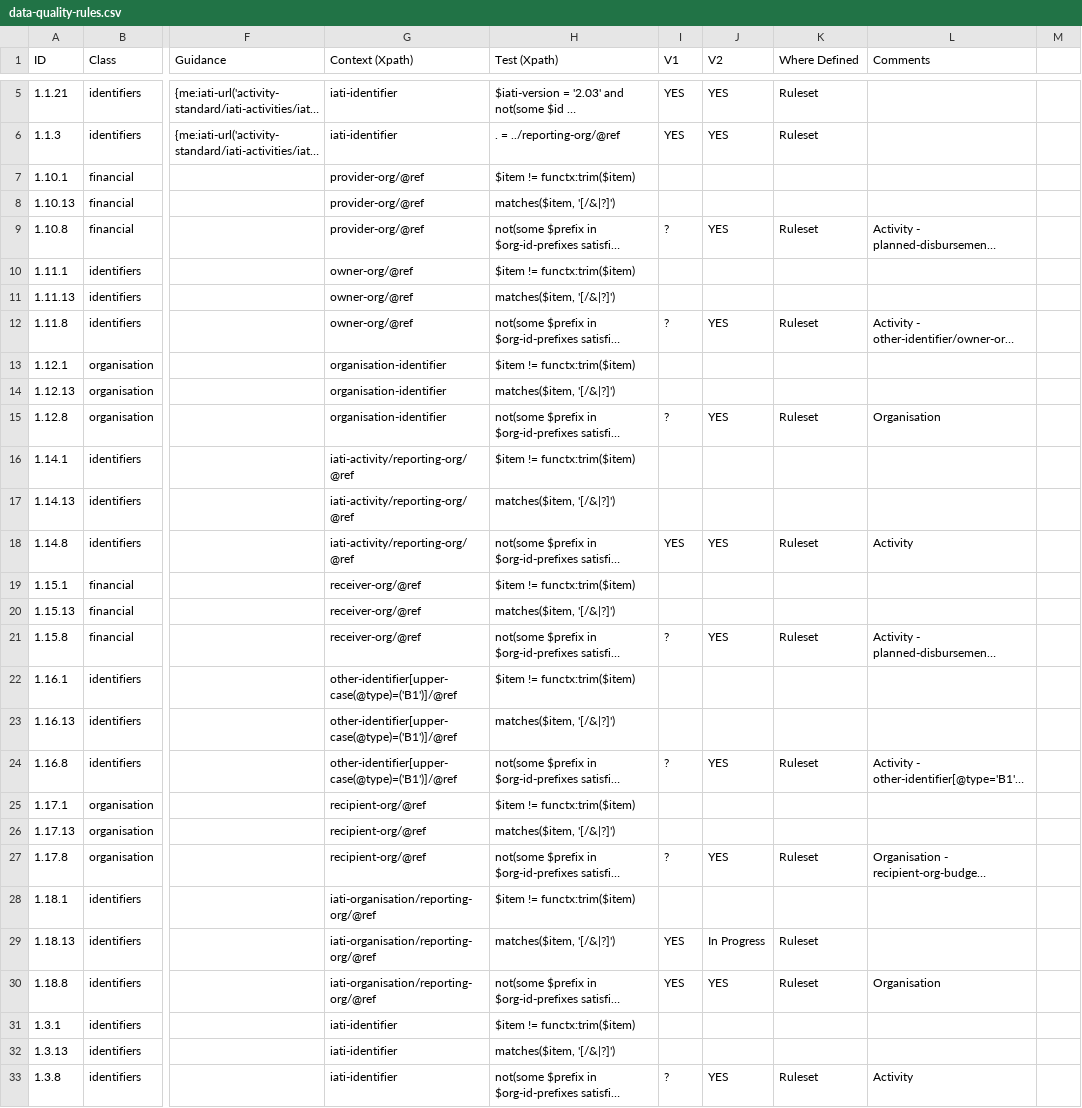
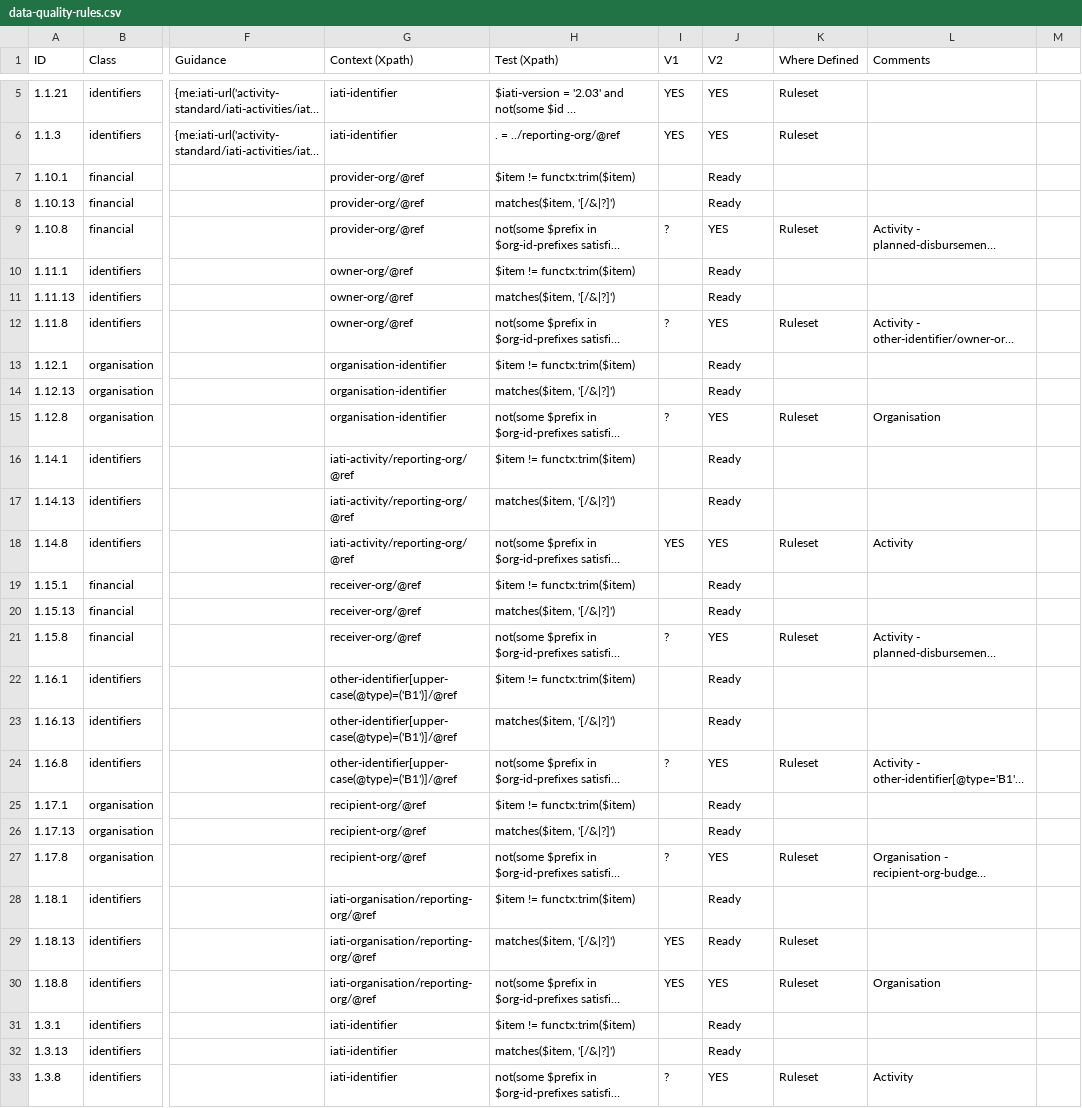
Before and after one commit to IATI/js-validator-api, a CSV file: docs/data-quality-rules.csv, drawn as a sheet; only a part is shown, gaps mark what is left out; long unchanged cells end in …; the diff covers the shown part only; the diff names each change by its address in the sheet, - before the commit and + after, or states it on an @@ line.

```diff
--- a/docs/data-quality-rules.csv
+++ b/docs/data-quality-rules.csv
-J7:J8 (V2): (empty)
+J7:J8 (V2): Ready
-J10:J11 (V2): (empty)
+J10:J11 (V2): Ready
-J13:J14 (V2): (empty)
+J13:J14 (V2): Ready
-J16:J17 (V2): (empty)
+J16:J17 (V2): Ready
-J19:J20 (V2): (empty)
+J19:J20 (V2): Ready
-J22:J23 (V2): (empty)
+J22:J23 (V2): Ready
-J25:J26 (V2): (empty)
+J25:J26 (V2): Ready
-J28 (V2): (empty)
+J28 (V2): Ready
-J29 (V2): In Progress
+J29 (V2): Ready
-J31:J32 (V2): (empty)
+J31:J32 (V2): Ready
```
Also changed, not shown: 132 edited cells elsewhere in this file.
